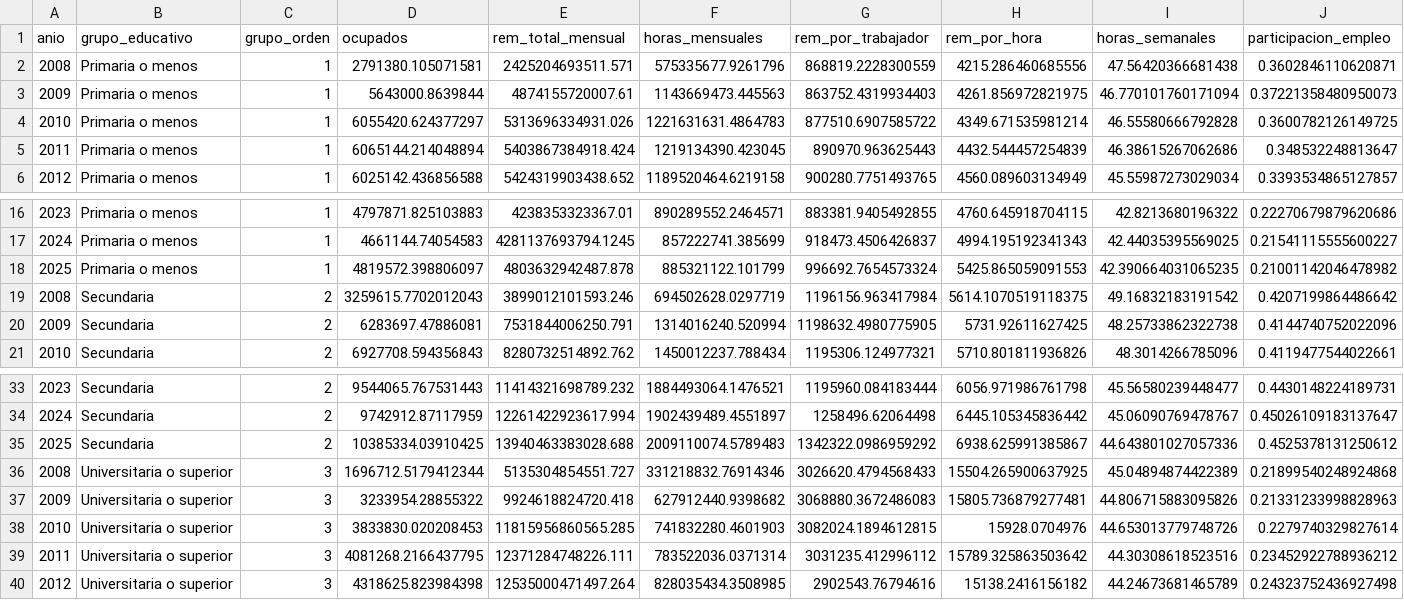
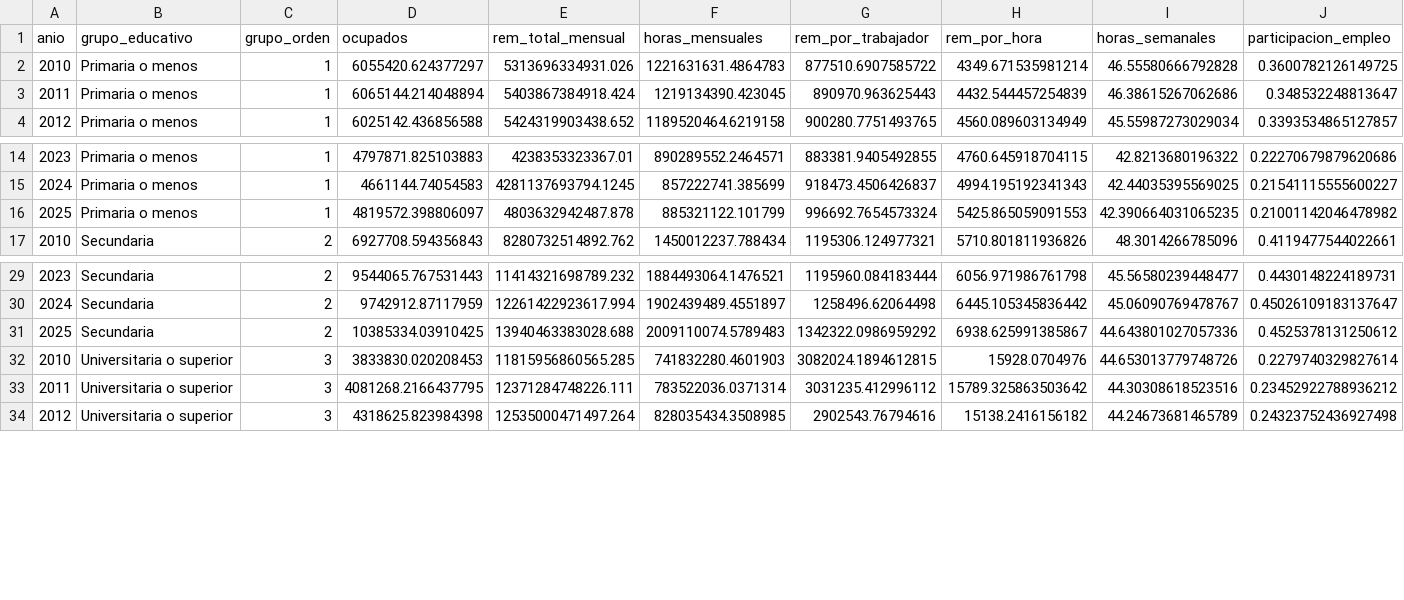
Before and after one commit to oliverpardo1979/Informe_Educacion, a CSV file: Paper/tables/remuneracion_educacion_comparable_series.csv, drawn as a sheet; only a part is shown, gaps mark what is left out.

Commit message:
Rebase comparable analysis to 2010

```diff
--- a/Paper/tables/remuneracion_educacion_comparable_series.csv
+++ b/Paper/tables/remuneracion_educacion_comparable_series.csv
@@ -1,4 +1,2 @@
 anio,grupo_educativo,grupo_orden,ocupados,rem_total_mensual,horas_mensuales,rem_por_trabajador,rem_por_hora,horas_semanales,participacion_empleo
-2008,Primaria o menos,1,2791380.105071581,2425204693511.571,575335677.9261796,868819.2228300559,4215.286460685556,47.56420366681438,0.3602846110620871
-2009,Primaria o menos,1,5643000.8639844,4874155720007.61,1143669473.445563,863752.4319934403,4261.856972821975,46.770101760171094,0.37221358480950073
 2010,Primaria o menos,1,6055420.624377297,5313696334931.026,1221631631.4864783,877510.6907585722,4349.671535981214,46.55580666792828,0.3600782126149725
@@ -18,4 +16,2 @@ anio,grupo_educativo,grupo_orden,ocupados,rem_total_mensual,horas_mensuales,rem_
 2025,Primaria o menos,1,4819572.398806097,4803632942487.878,885321122.101799,996692.7654573324,5425.865059091553,42.390664031065235,0.21001142046478982
-2008,Secundaria,2,3259615.7702012043,3899012101593.246,694502628.0297719,1196156.963417984,5614.1070519118375,49.16832183191542,0.4207199864486642
-2009,Secundaria,2,6283697.47886081,7531844006250.791,1314016240.520994,1198632.4980775905,5731.92611627425,48.25733862322738,0.4144740752022096
 2010,Secundaria,2,6927708.594356843,8280732514892.762,1450012237.788434,1195306.124977321,5710.801811936826,48.3014266785096,0.4119477544022661
@@ -35,4 +31,2 @@ anio,grupo_educativo,grupo_orden,ocupados,rem_total_mensual,horas_mensuales,rem_
 2025,Secundaria,2,10385334.03910425,13940463383028.688,2009110074.5789483,1342322.0986959292,6938.625991385867,44.643801027057336,0.4525378131250612
-2008,Universitaria o superior,3,1696712.5179412344,5135304854551.727,331218832.76914346,3026620.4794568433,15504.265900637925,45.04894874422389,0.21899540248924868
-2009,Universitaria o superior,3,3233954.28855322,9924618824720.418,627912440.9398682,3068880.3672486083,15805.736879277481,44.806715883095826,0.21331233998828963
 2010,Universitaria o superior,3,3833830.020208453,11815956860565.285,741832280.4601903,3082024.1894612815,15928.0704976,44.653013779748726,0.2279740329827614
```
Also changed, not shown: Paper/tables/remuneracion_educacion_comparable_summary.csv, 6 other files.
